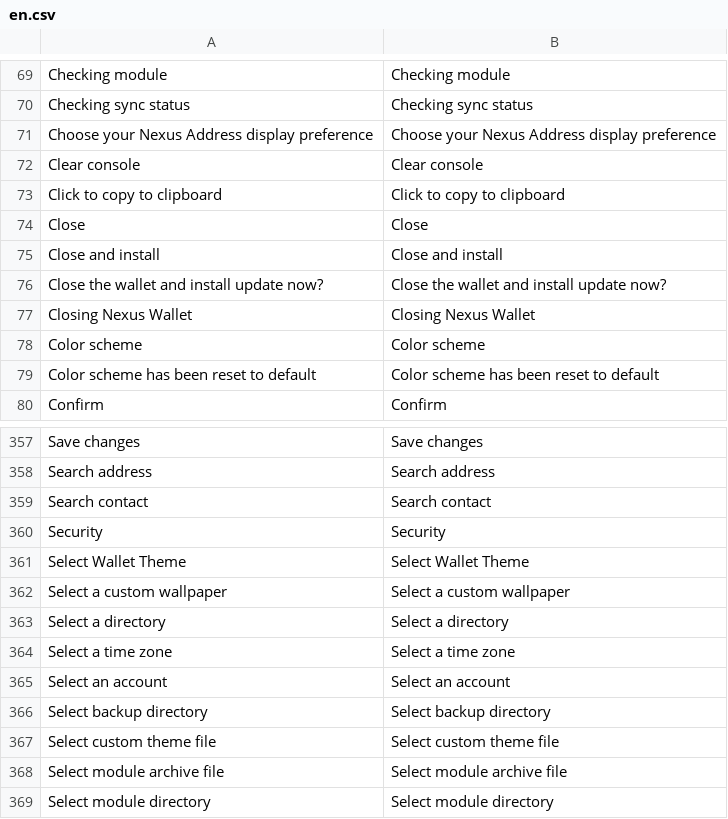
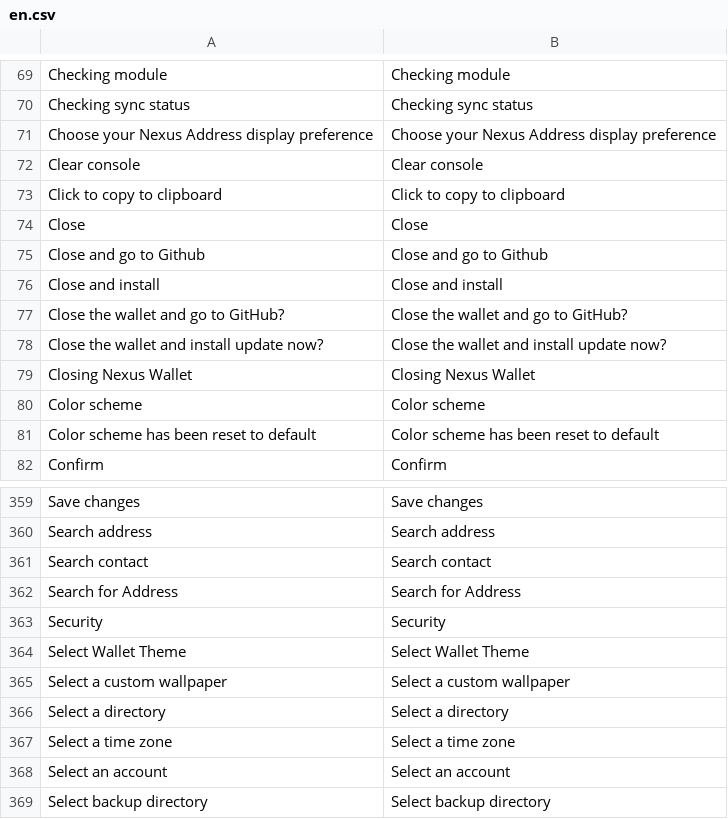
Before and after one commit to bibbityjibbity/NexusInterface, a CSV file: assets/translations/en.csv, drawn as a sheet; only a part is shown, gaps mark what is left out; the shorter side is filled out with more unchanged rows.

```diff
--- a/assets/translations/en.csv
+++ b/assets/translations/en.csv
@@ -74,3 +74,5 @@
 "Close","Close"
+"Close and go to Github","Close and go to Github"
 "Close and install","Close and install"
+"Close the wallet and go to GitHub?","Close the wallet and go to GitHub?"
 "Close the wallet and install update now?","Close the wallet and install update now?"
@@ -369,2 +371,3 @@
 "Search contact","Search contact"
+"Search for Address","Search for Address"
 "Security","Security"
```
Also changed, not shown: 14 other files.
